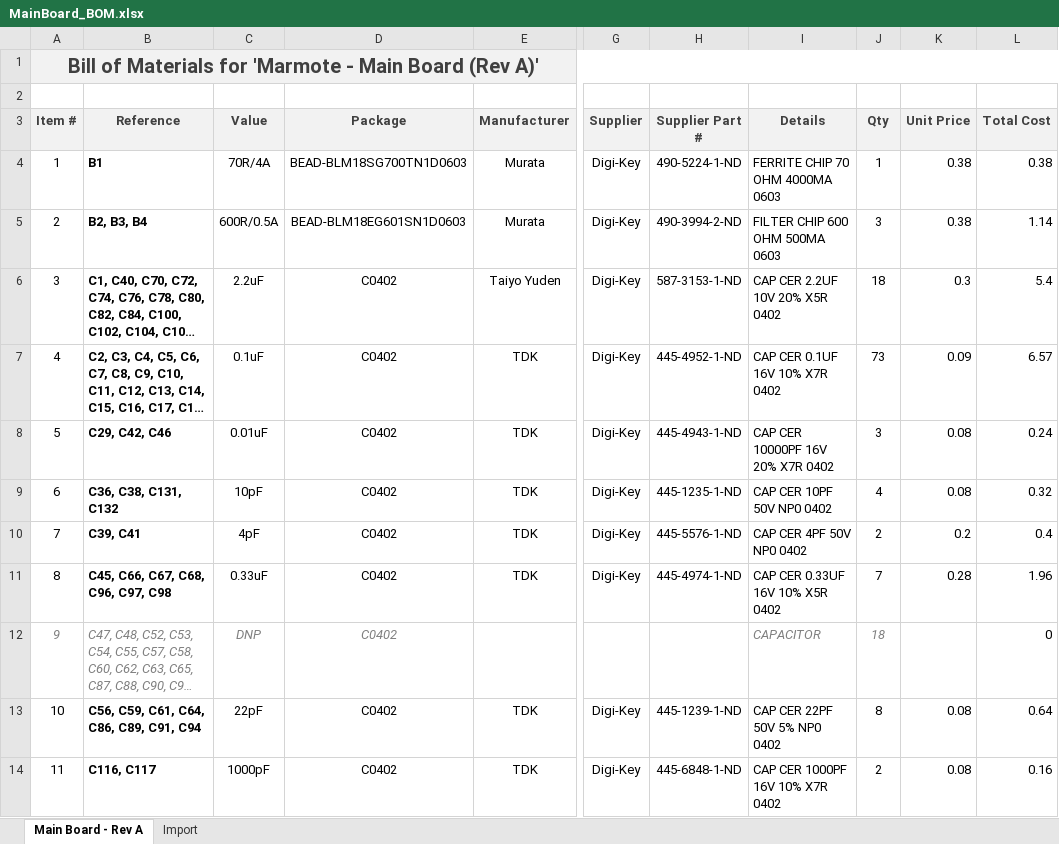
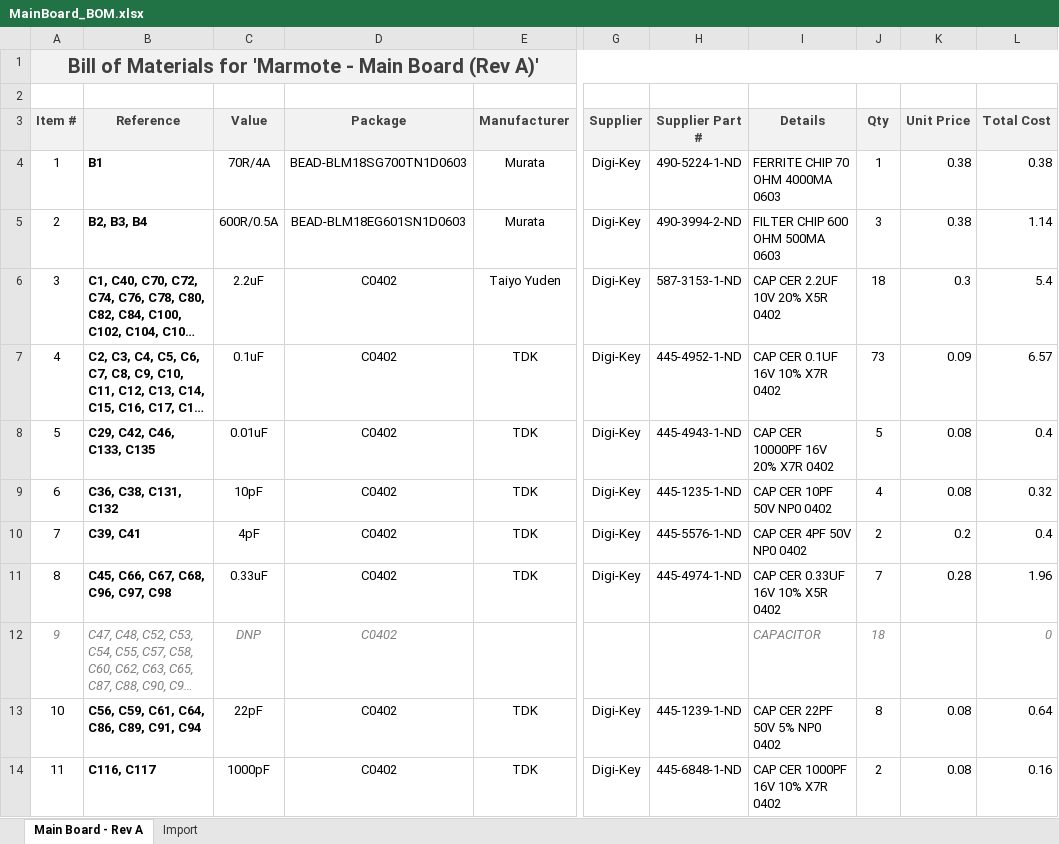
Before and after one commit to marmote/marmote, an Excel workbook: hardware/MainBoard/MainBoard_BOM.xlsx, sheet Main Board - Rev A, drawn as a sheet; only a part is shown, gaps mark what is left out; long unchanged cells end in …; values as stored, in another font and other column widths than the file's, no borders; the diff covers the shown part only; the diff names each change by its address in the sheet, - before the commit and + after, or states it on an @@ line.

```diff
--- a/hardware/MainBoard/MainBoard_BOM.xlsx (sheet Main Board - Rev A)
+++ b/hardware/MainBoard/MainBoard_BOM.xlsx (sheet Main Board - Rev A)
-B8 (Reference): C29, C42, C46
+B8 (Reference): C29, C42, C46, C133, C135
-J8 (Qty): 3
+J8 (Qty): 5
-L8 (Total Cost): 0.24
+L8 (Total Cost): 0.4
@@ L12 italic: off → on, text colour: black → #7F7F7F @@
```
Also changed, not shown: 1 removed row, 2 edited cells, cell formats and row numbers in column A elsewhere in this sheet, formulas that keep their value, 3 other files.
